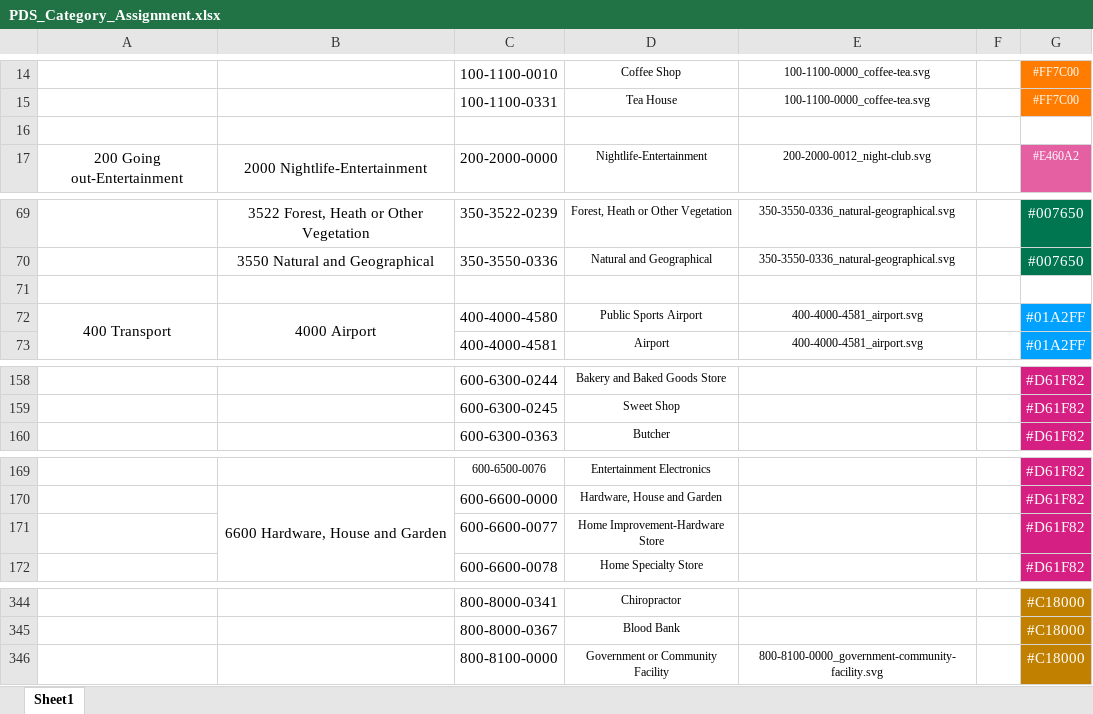
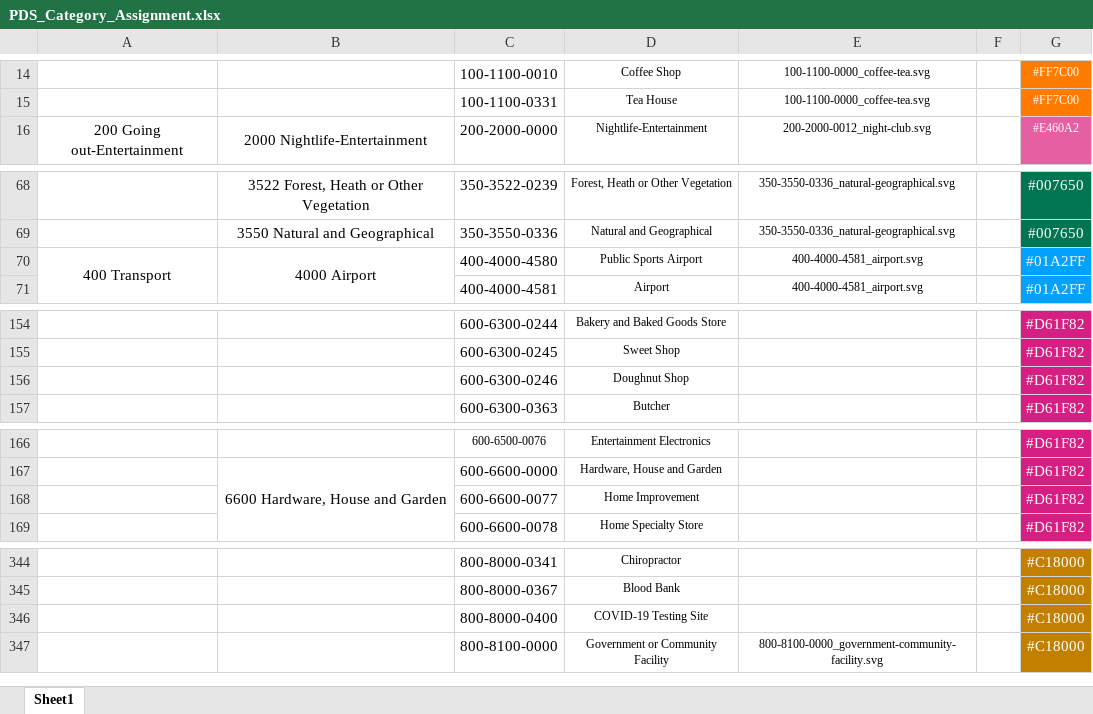
Before and after one commit to heremaps/here-icons, an Excel workbook: Carto Icons/POI/PDS_Category_Assignment.xlsx, sheet Sheet1, drawn as a sheet; only a part is shown, gaps mark what is left out; values as stored, in another font and other column widths than the file's, no borders; charts and pictures and conditional formats not drawn; removed rows and columns are numbered as before the commit, all else as after; the diff covers the shown part only; the diff names each change by its address in the sheet, - before the commit and + after, or states it on an @@ line.

Commit message:
Update PDS Categories
Added new categories:
- Hydrogen Fueling Station 700-7600-0444
- Cigar and Tobacco Shop 600-6900-0107
- Vaping Store 600-6900-0108
- Doughnut Shop 600-6300-0246
- Ryokan 500-5100-0061
- Shrine 300-3200-0035
- Pagoda 300-3200-0376
- EV Battery Swap Station 700-7600-0325
- Police Boxes 700-7300-0110
- COVID-19 Testing Site 800-8000-0400

Updated category name Home Improvement-Hardware Store to Home
Improvement: 600-6600-0077

```diff
--- a/Carto Icons/POI/PDS_Category_Assignment.xlsx (sheet Sheet1)
+++ b/Carto Icons/POI/PDS_Category_Assignment.xlsx (sheet Sheet1)
-row 16: (empty)
-row 71: (empty)
+row 156:  |  | 600-6300-0246 | Doughnut Shop |  |  | #D61F82
-D168: Home Improvement-Hardware Store
+D168: Home Improvement
+row 346:  |  | 800-8000-0400 | COVID-19 Testing Site |  |  | #C18000
```
Also changed, not shown: 6 added rows, 6 removed rows, 7 edited cells, cell formats and merged cells elsewhere in this sheet, charts or pictures, 1 other file.
